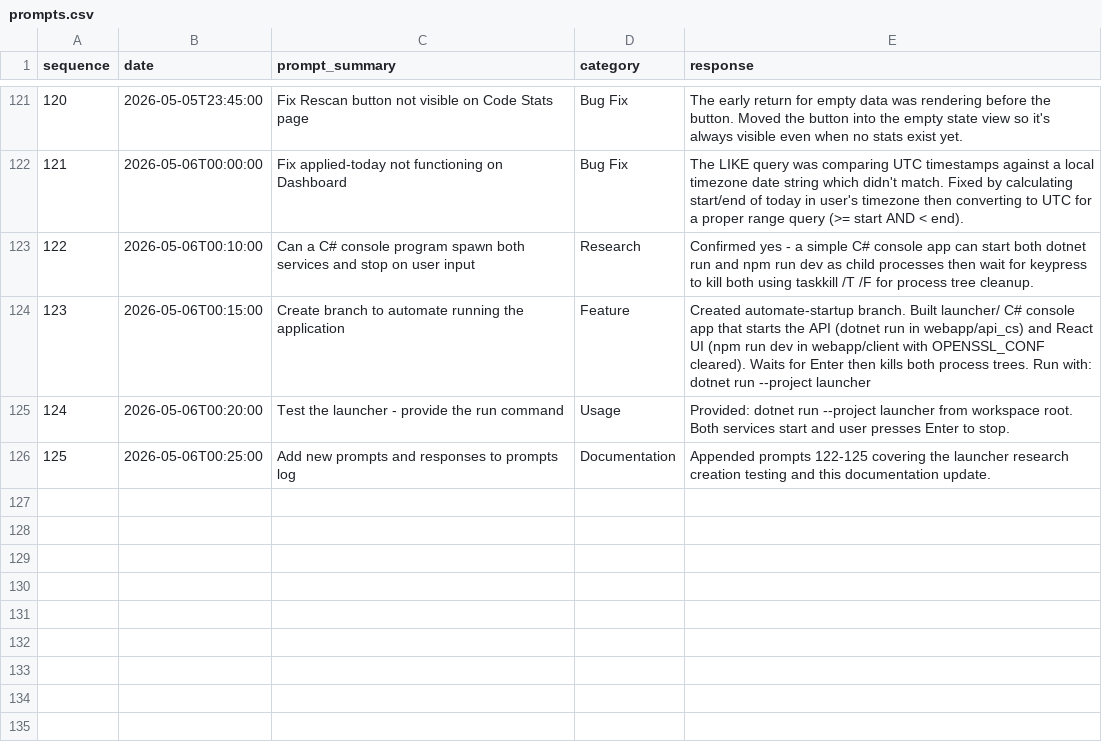
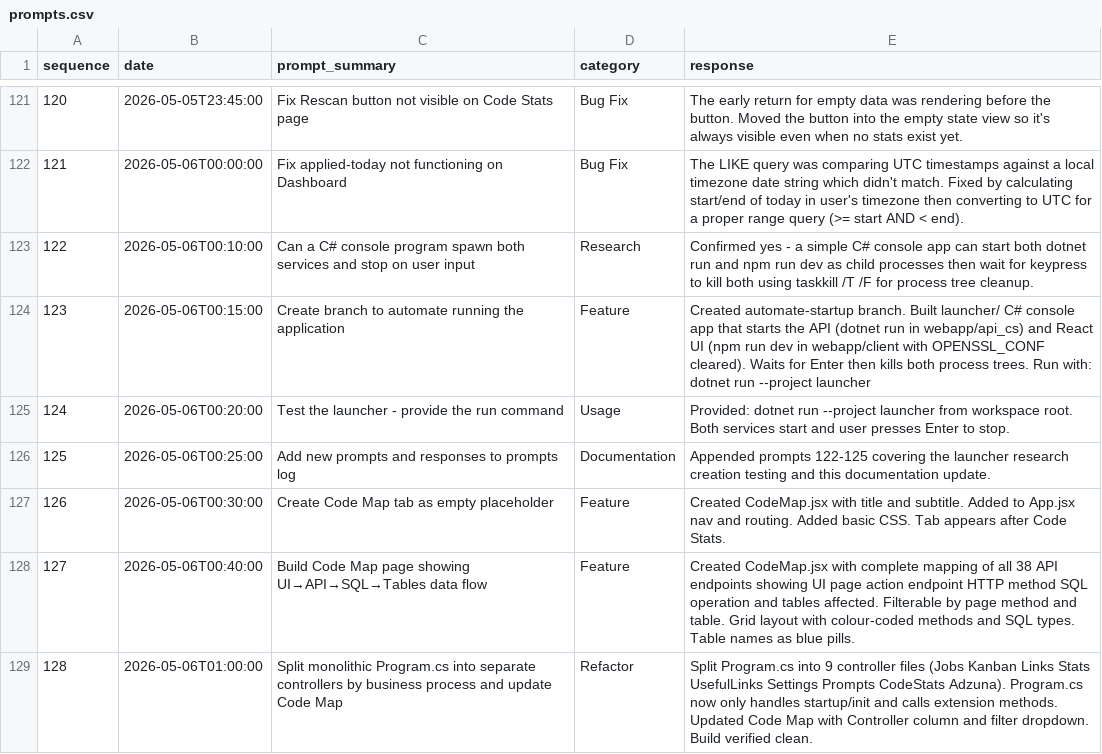
Before and after one commit to alexanderjamesflynnct-ctrl/Jobsearch-with-Kiro, a CSV file: app_metadata/prompts.csv, drawn as a sheet; only a part is shown, gaps mark what is left out.

Commit message:
Add controller refactor, Code Map page, and updated prompts log

```diff
--- a/app_metadata/prompts.csv
+++ b/app_metadata/prompts.csv
@@ -126 +126,4 @@ sequence,date,prompt_summary,category,response
 125,2026-05-06T00:25:00,Add new prompts and responses to prompts log,Documentation,"Appended prompts 122-125 covering the launcher research creation testing and this documentation update."
+126,2026-05-06T00:30:00,Create Code Map tab as empty placeholder,Feature,"Created CodeMap.jsx with title and subtitle. Added to App.jsx nav and routing. Added basic CSS. Tab appears after Code Stats."
+127,2026-05-06T00:40:00,Build Code Map page showing UI→API→SQL→Tables data flow,Feature,"Created CodeMap.jsx with complete mapping of all 38 API endpoints showing UI page action endpoint HTTP method SQL operation and tables affected. Filterable by page method and table. Grid layout with colour-coded methods and SQL types. Table names as blue pills."
+128,2026-05-06T01:00:00,Split monolithic Program.cs into separate controllers by business process and update Code Map,Refactor,"Split Program.cs into 9 controller files (Jobs Kanban Links Stats UsefulLinks Settings Prompts CodeStats Adzuna). Program.cs now only handles startup/init and calls extension methods. Updated Code Map with Controller column and filter dropdown. Build verified clean."
```
Also changed, not shown: 14 other files.
